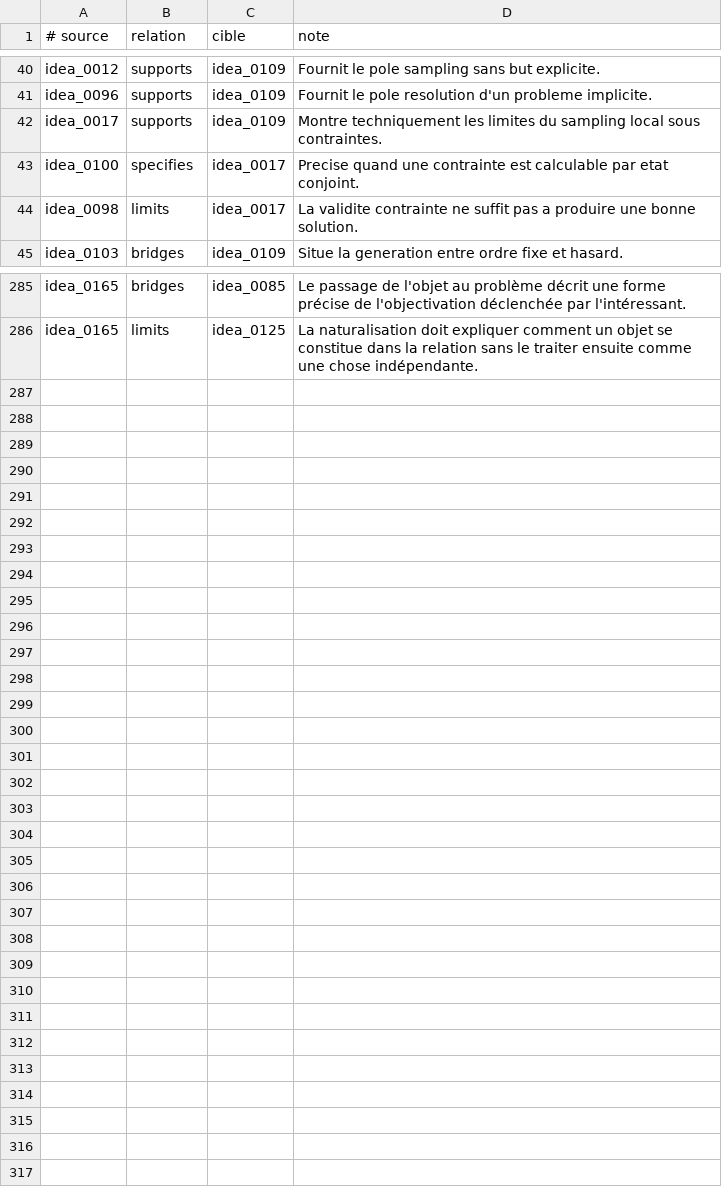
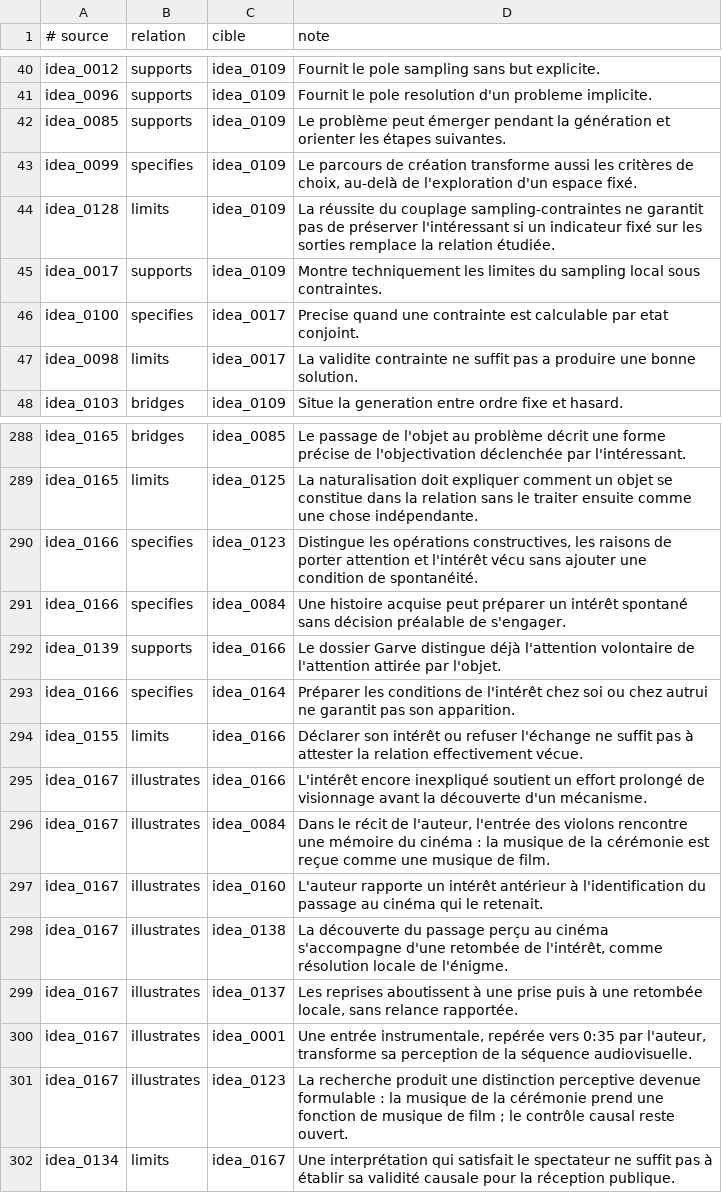
Before and after one commit to fpachet/interesting_thesis, a TSV file: cartes/relations.tsv, drawn as a sheet; only a part is shown, gaps mark what is left out.

Commit message:
Documenter le cas Lassalle et articuler intérêt spontané, énigme et création

```diff
--- a/cartes/relations.tsv
+++ b/cartes/relations.tsv
@@ -41,2 +41,5 @@ idea_0012	supports	idea_0109	Fournit le pole sampling sans but explicite.
 idea_0096	supports	idea_0109	Fournit le pole resolution d'un probleme implicite.
+idea_0085	supports	idea_0109	Le problème peut émerger pendant la génération et orienter les étapes suivantes.
+idea_0099	specifies	idea_0109	Le parcours de création transforme aussi les critères de choix, au-delà de l'exploration d'un espace fixé.
+idea_0128	limits	idea_0109	La réussite du couplage sampling-contraintes ne garantit pas de préserver l'intéressant si un indicateur fixé sur les sorties remplace la relation étudiée.
 idea_0017	supports	idea_0109	Montre techniquement les limites du sampling local sous contraintes.
@@ -286 +289,14 @@ idea_0165	bridges	idea_0085	Le passage de l'objet au problème décrit une forme
 idea_0165	limits	idea_0125	La naturalisation doit expliquer comment un objet se constitue dans la relation sans le traiter ensuite comme une chose indépendante.
+idea_0166	specifies	idea_0123	Distingue les opérations constructives, les raisons de porter attention et l'intérêt vécu sans ajouter une condition de spontanéité.
+idea_0166	specifies	idea_0084	Une histoire acquise peut préparer un intérêt spontané sans décision préalable de s'engager.
+idea_0139	supports	idea_0166	Le dossier Garve distingue déjà l'attention volontaire de l'attention attirée par l'objet.
+idea_0166	specifies	idea_0164	Préparer les conditions de l'intérêt chez soi ou chez autrui ne garantit pas son apparition.
+idea_0155	limits	idea_0166	Déclarer son intérêt ou refuser l'échange ne suffit pas à attester la relation effectivement vécue.
+idea_0167	illustrates	idea_0166	L'intérêt encore inexpliqué soutient un effort prolongé de visionnage avant la découverte d'un mécanisme.
+idea_0167	illustrates	idea_0084	Dans le récit de l'auteur, l'entrée des violons rencontre une mémoire du cinéma : la musique de la cérémonie est reçue comme une musique de film.
+idea_0167	illustrates	idea_0160	L'auteur rapporte un intérêt antérieur à l'identification du passage au cinéma qui le retenait.
+idea_0167	illustrates	idea_0138	La découverte du passage perçu au cinéma s'accompagne d'une retombée de l'intérêt, comme résolution locale de l'énigme.
+idea_0167	illustrates	idea_0137	Les reprises aboutissent à une prise puis à une retombée locale, sans relance rapportée.
+idea_0167	illustrates	idea_0001	Une entrée instrumentale, repérée vers 0:35 par l'auteur, transforme sa perception de la séquence audiovisuelle.
+idea_0167	illustrates	idea_0123	La recherche produit une distinction perceptive devenue formulable : la musique de la cérémonie prend une fonction de musique de film ; le contrôle causal reste ouvert.
+idea_0134	limits	idea_0167	Une interprétation qui satisfait le spectateur ne suffit pas à établir sa validité causale pour la réception publique.
```
Also changed, not shown: 27 other files.
